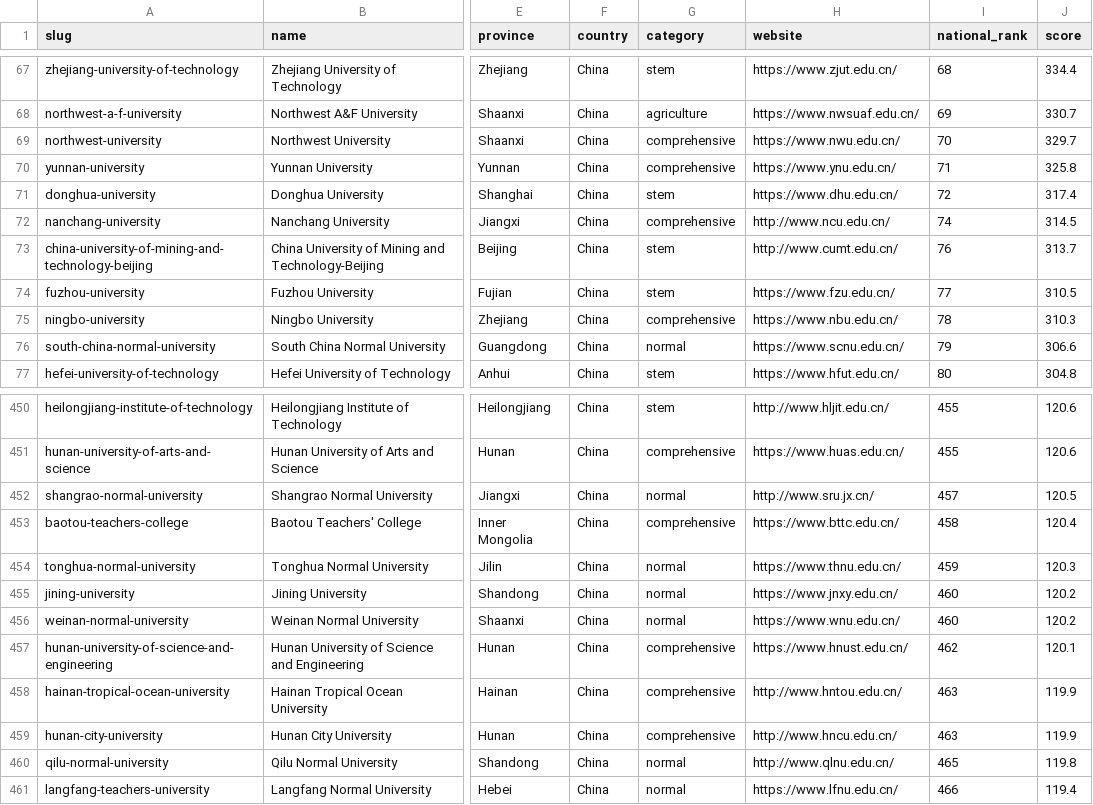
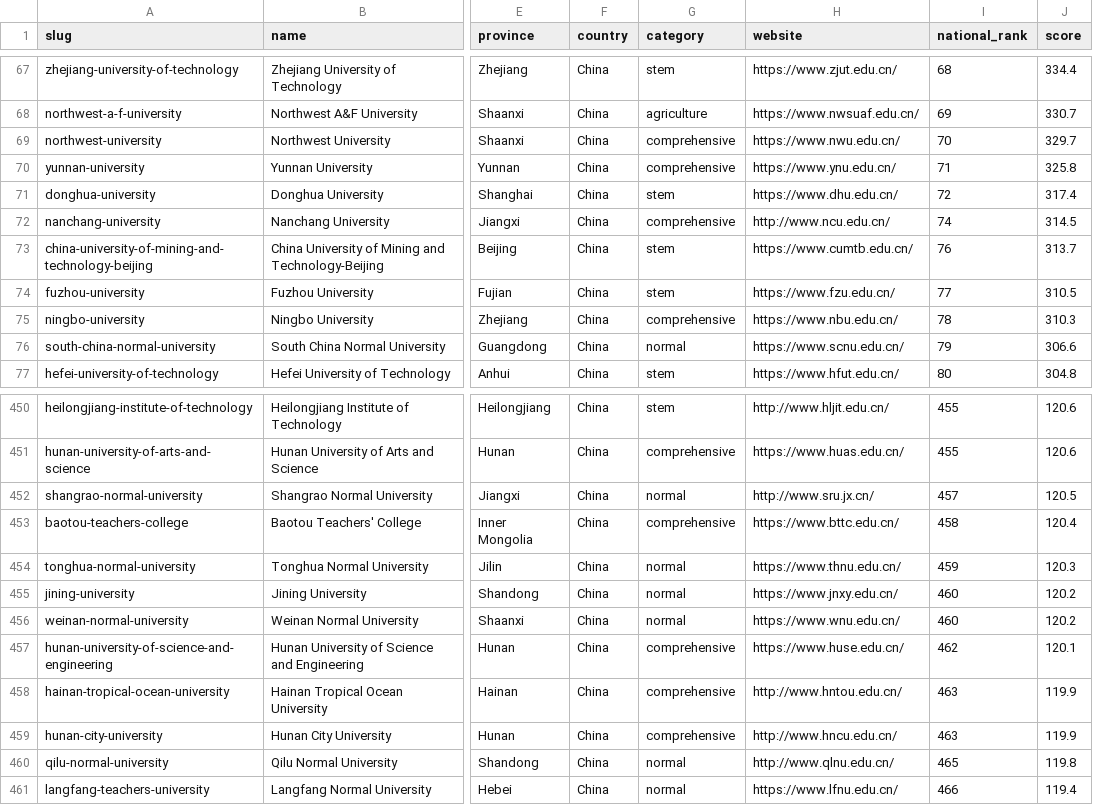
Before and after one commit to damitheswitch/china-universities-dataset, a CSV file: data/universities.csv, drawn as a sheet; only a part is shown, gaps mark what is left out; the diff names each change by its address in the sheet, - before the commit and + after, or states it on an @@ line.

```diff
--- a/data/universities.csv
+++ b/data/universities.csv
-H73 (website): http://www.cumt.edu.cn/
+H73 (website): https://www.cumtb.edu.cn/
-H457 (website): https://www.hnust.edu.cn/
+H457 (website): https://www.huse.edu.cn/
```
Also changed, not shown: 2 other files.
